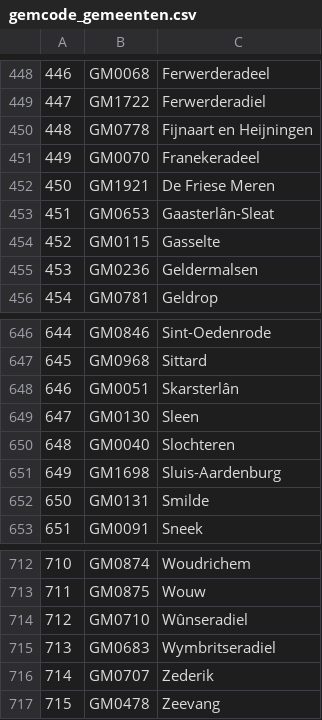
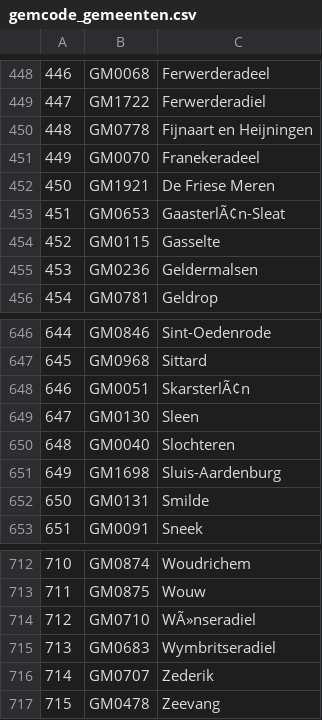
Before and after one commit to kcvanderlinden/gemeente-herindeling, a CSV file: gemcode_gemeenten.csv, drawn as a sheet; only a part is shown, gaps mark what is left out; the diff covers the shown part only; the diff names each change by its address in the sheet, - before the commit and + after, or states it on an @@ line.

```diff
--- a/gemcode_gemeenten.csv
+++ b/gemcode_gemeenten.csv
@@ column A renumbered between rows 213 and 676 @@
-C453: Gaasterlân-Sleat
+C453: GaasterlÃ¢n-Sleat
-C648: Skarsterlân
+C648: SkarsterlÃ¢n
-C714: Wûnseradiel
+C714: WÃ»nseradiel
```
Also changed, not shown: 27 added rows and 10 edited cells elsewhere in this file.
